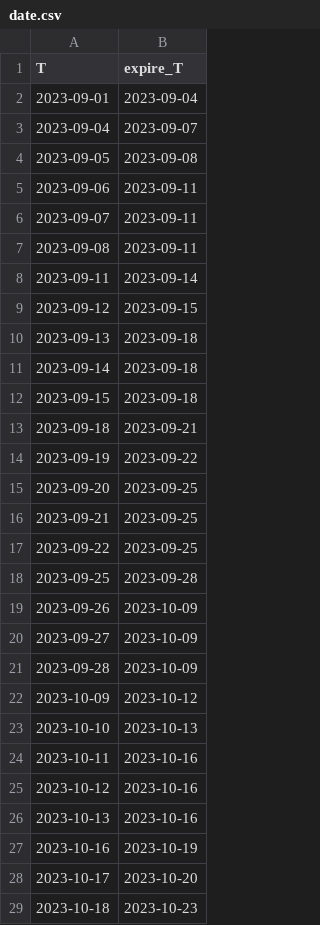
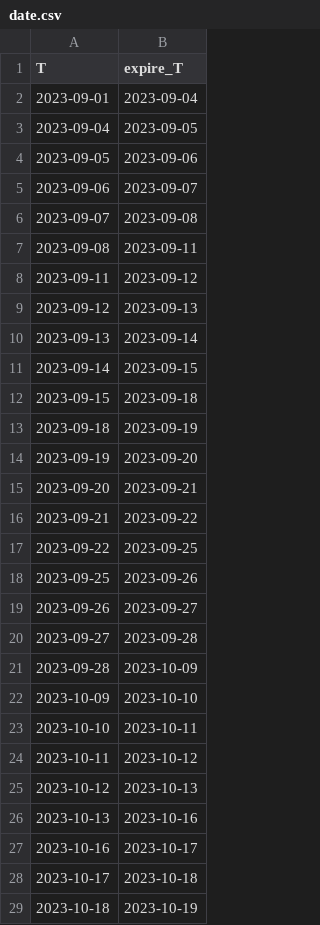
Before and after one commit to kk19990709/plan, a CSV file: date.csv, drawn as a sheet; only a part is shown; the diff covers the shown part only.

```diff
--- a/date.csv
+++ b/date.csv
@@ -2,28 +2,28 @@ T,expire_T
 2023-09-01,2023-09-04
-2023-09-04,2023-09-07
-2023-09-05,2023-09-08
-2023-09-06,2023-09-11
-2023-09-07,2023-09-11
+2023-09-04,2023-09-05
+2023-09-05,2023-09-06
+2023-09-06,2023-09-07
+2023-09-07,2023-09-08
 2023-09-08,2023-09-11
-2023-09-11,2023-09-14
-2023-09-12,2023-09-15
-2023-09-13,2023-09-18
-2023-09-14,2023-09-18
+2023-09-11,2023-09-12
+2023-09-12,2023-09-13
+2023-09-13,2023-09-14
+2023-09-14,2023-09-15
 2023-09-15,2023-09-18
-2023-09-18,2023-09-21
-2023-09-19,2023-09-22
-2023-09-20,2023-09-25
-2023-09-21,2023-09-25
+2023-09-18,2023-09-19
+2023-09-19,2023-09-20
+2023-09-20,2023-09-21
+2023-09-21,2023-09-22
 2023-09-22,2023-09-25
-2023-09-25,2023-09-28
-2023-09-26,2023-10-09
-2023-09-27,2023-10-09
+2023-09-25,2023-09-26
+2023-09-26,2023-09-27
+2023-09-27,2023-09-28
 2023-09-28,2023-10-09
-2023-10-09,2023-10-12
-2023-10-10,2023-10-13
-2023-10-11,2023-10-16
-2023-10-12,2023-10-16
+2023-10-09,2023-10-10
+2023-10-10,2023-10-11
+2023-10-11,2023-10-12
+2023-10-12,2023-10-13
 2023-10-13,2023-10-16
-2023-10-16,2023-10-19
-2023-10-17,2023-10-20
-2023-10-18,2023-10-23
+2023-10-16,2023-10-17
+2023-10-17,2023-10-18
+2023-10-18,2023-10-19
```
Also changed, not shown: 41 edited cells elsewhere in this file, 6 other files.
